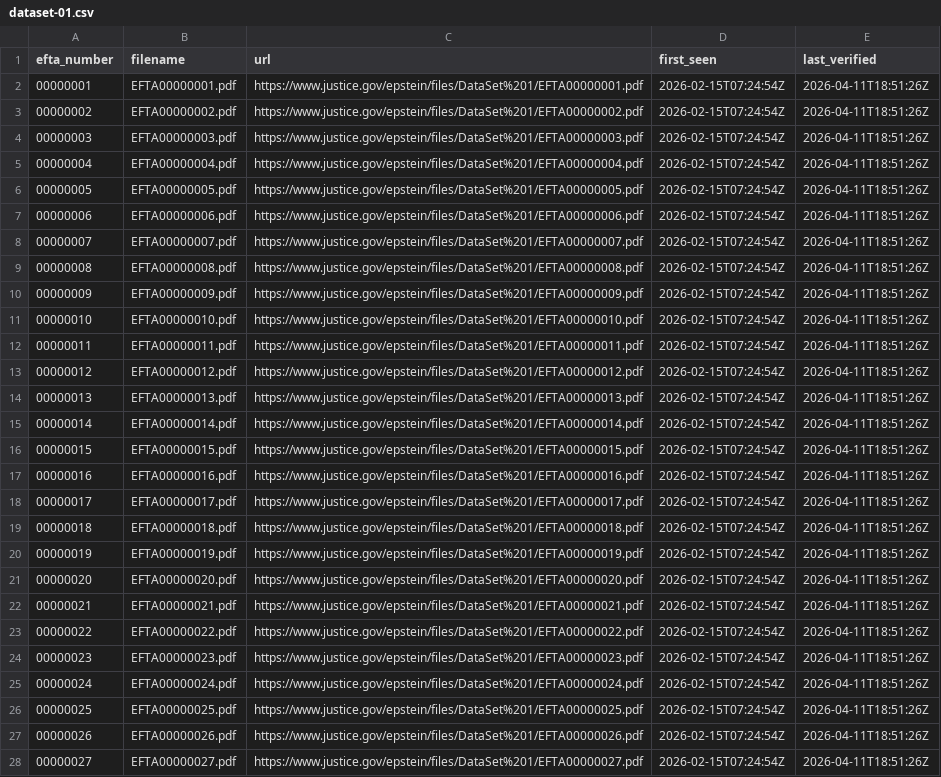
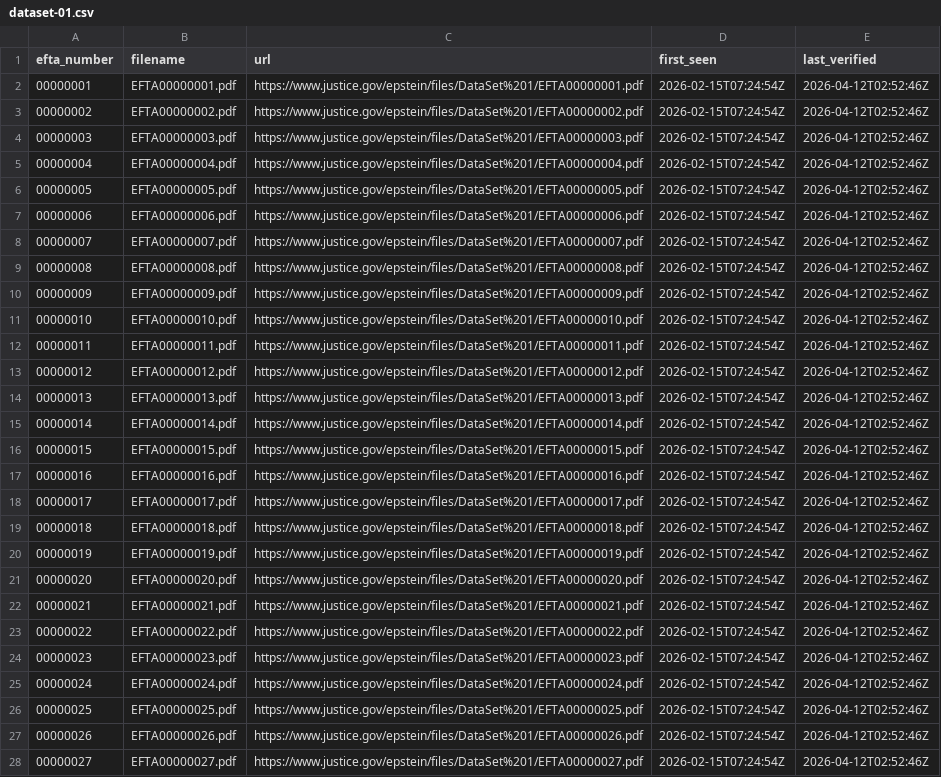
Before and after one commit to Ringmast4r/Epstein, a CSV file: manifests/dataset-01.csv, drawn as a sheet; only a part is shown; the diff covers the shown part only; the diff names each change by its address in the sheet, - before the commit and + after, or states it on an @@ line.

```diff
--- a/manifests/dataset-01.csv
+++ b/manifests/dataset-01.csv
-E2:E28 (last_verified): 2026-04-11T18:51:26Z
+E2:E28 (last_verified): 2026-04-12T02:52:46Z
```
Also changed, not shown: 23 edited cells elsewhere in this file, manifests/dataset-02.csv, manifests/dataset-03.csv, 8 other files.
